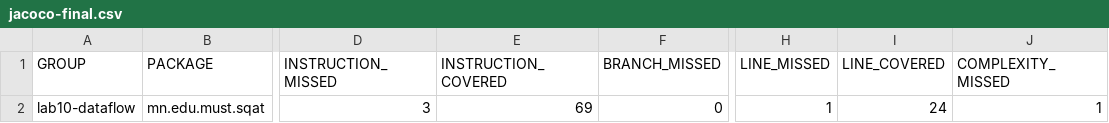
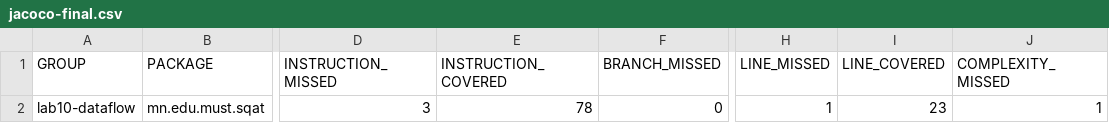
Before and after one commit to nmndari/chanriin_batalgaa_lab10, a CSV file: results/jacoco-final.csv, drawn as a sheet; only a part is shown, gaps mark what is left out; the diff names each change by its address in the sheet, - before the commit and + after, or states it on an @@ line.

Commit message:
README-d dugnelt nemew, toonuudiig results-tai tааruulav, final jacoco-g clean build-eer dahin awaw

```diff
--- a/results/jacoco-final.csv
+++ b/results/jacoco-final.csv
-E2 (INSTRUCTION_COVERED): 69
+E2 (INSTRUCTION_COVERED): 78
-I2 (LINE_COVERED): 24
+I2 (LINE_COVERED): 23
```
Also changed, not shown: 2 other files.
